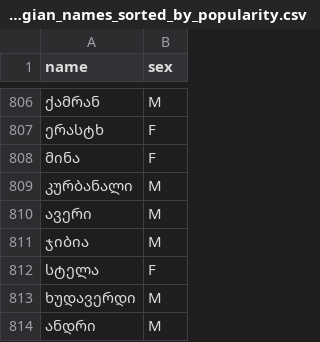
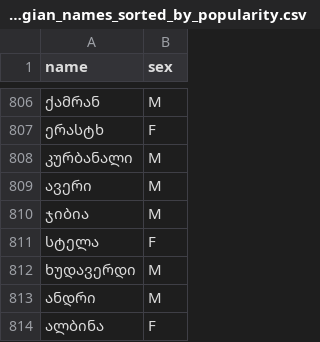
Before and after one commit to Tornike-Skhulukhia/useful_data, a CSV file: georgian_names_and_surnames/georgian_names_sorted_by_popularity.csv, drawn as a sheet; only a part is shown, gaps mark what is left out; the shorter side is filled out with more unchanged rows; the diff names each change by its address in the sheet, - before the commit and + after, or states it on an @@ line.

Commit message:
Update georgian_names_sorted_by_popularity.csv

```diff
--- a/georgian_names_and_surnames/georgian_names_sorted_by_popularity.csv
+++ b/georgian_names_and_surnames/georgian_names_sorted_by_popularity.csv
-row 808: მინა | F
```
